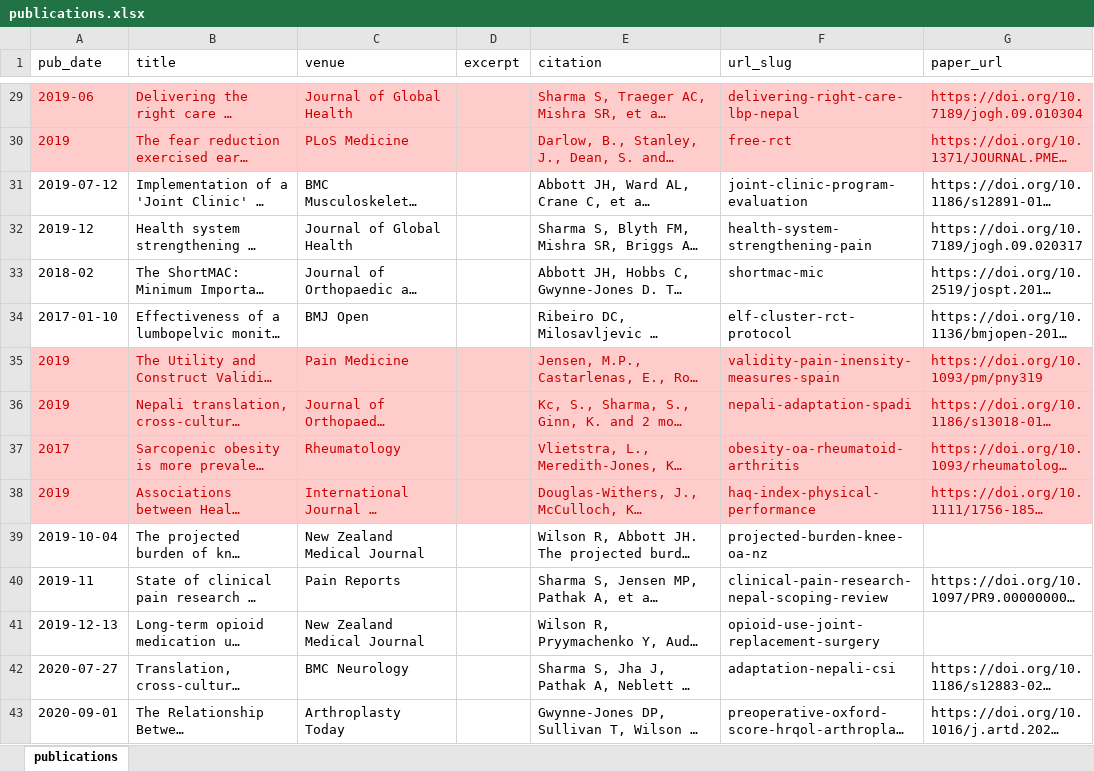
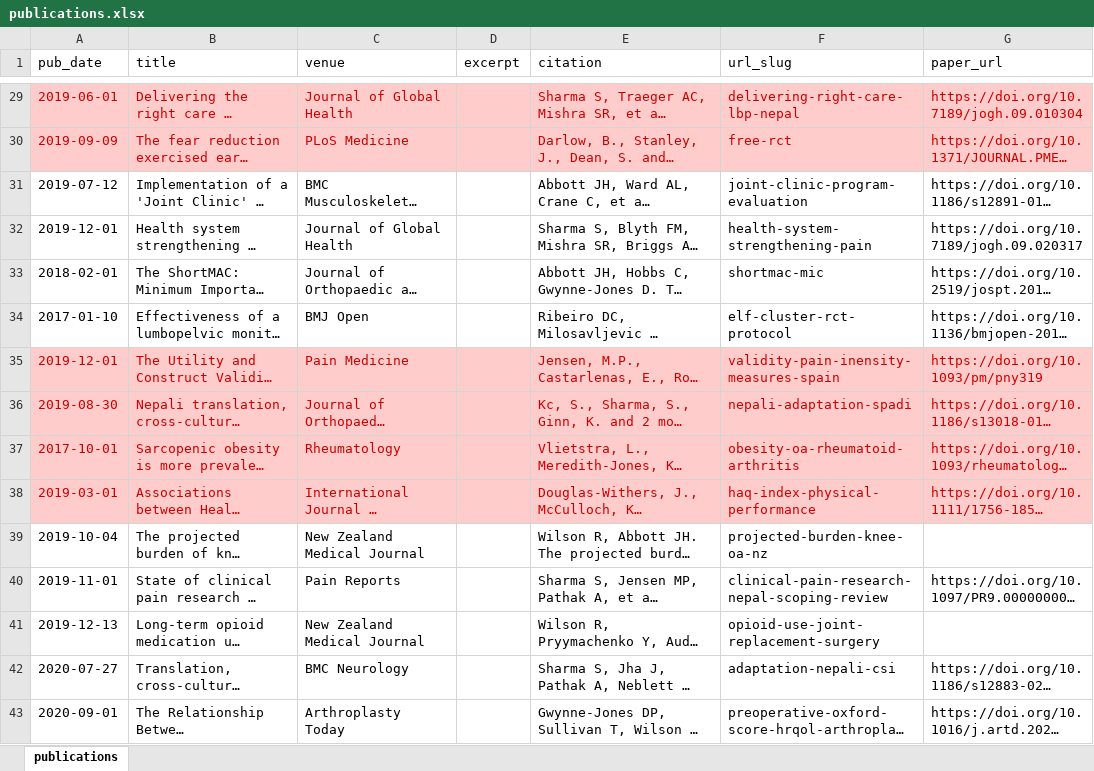
Before and after one commit to uo-cmor/uo-cmor.github.io, an Excel workbook: markdown_generator/publications.xlsx, sheet publications, drawn as a sheet; only a part is shown, gaps mark what is left out; long unchanged cells end in …; values as stored, in another font and other column widths than the file's, no borders; the diff covers the shown part only; the diff names each change by its address in the sheet, - before the commit and + after, or states it on an @@ line.

Commit message:
update publication list with valid dates

```diff
--- a/markdown_generator/publications.xlsx (sheet publications)
+++ b/markdown_generator/publications.xlsx (sheet publications)
-A29 (pub_date): 2019-06
+A29 (pub_date): 2019-06-01
-A30 (pub_date): 2019
+A30 (pub_date): 2019-09-09
-A32 (pub_date): 2019-12
+A32 (pub_date): 2019-12-01
-A33 (pub_date): 2018-02
+A33 (pub_date): 2018-02-01
-A35 (pub_date): 2019
+A35 (pub_date): 2019-12-01
-A36 (pub_date): 2019
+A36 (pub_date): 2019-08-30
-A37 (pub_date): 2017
+A37 (pub_date): 2017-10-01
-A38 (pub_date): 2019
+A38 (pub_date): 2019-03-01
-A40 (pub_date): 2019-11
+A40 (pub_date): 2019-11-01
```
Also changed, not shown: 33 edited cells elsewhere in this sheet, 41 other files.
